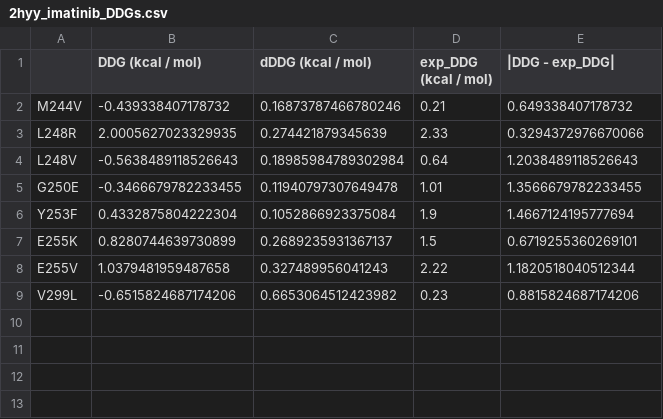
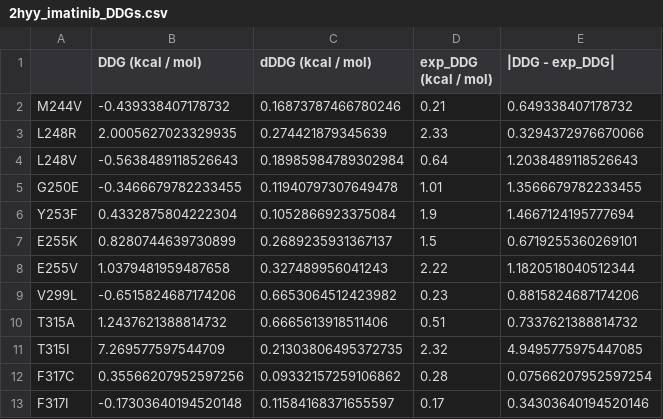
Before and after one commit to openkinome/study-abl-resistance, a CSV file: notebooks/2hyy_imatinib_DDGs.csv, drawn as a sheet; the diff names each change by its address in the sheet, - before the commit and + after, or states it on an @@ line.

```diff
--- a/notebooks/2hyy_imatinib_DDGs.csv
+++ b/notebooks/2hyy_imatinib_DDGs.csv
+row 10: T315A | 1.2437621388814732 | 0.6665613918511406 | 0.51 | 0.7337621388814732
+row 11: T315I | 7.269577597544709 | 0.21303806495372735 | 2.32 | 4.9495775975447085
+row 12: F317C | 0.35566207952597256 | 0.09332157259106862 | 0.28 | 0.07566207952597254
+row 13: F317I | -0.17303640194520148 | 0.11584168371655597 | 0.17 | 0.34303640194520146
```
Also changed, not shown: 17 other files.
